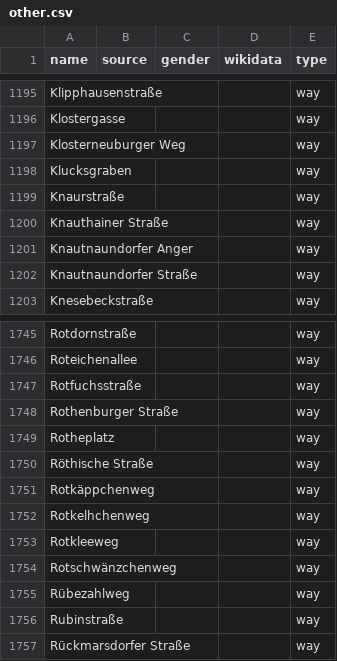
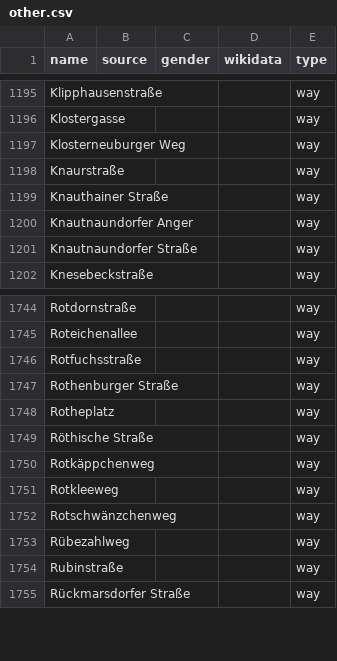
Before and after one commit to EqualStreetNames/equalstreetnames-leipzig, a CSV file: data/other.csv, drawn as a sheet; only a part is shown, gaps mark what is left out; the diff names each change by its address in the sheet, - before the commit and + after, or states it on an @@ line.

```diff
--- a/data/other.csv
+++ b/data/other.csv
-row 1198: Klucksgraben |  |  |  | way
-row 1752: Rotkelhchenweg |  |  |  | way
```
Also changed, not shown: 2 other files.
